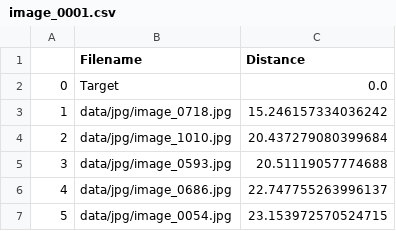
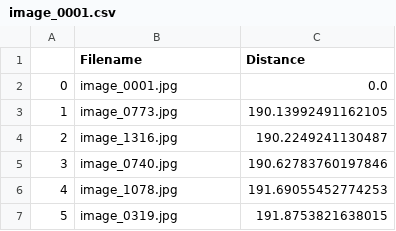
Before and after one commit to x-tabdeveloping/visual-analytics-assignment1, a CSV file: out/hist/image_0001.csv, drawn as a sheet.

```diff
--- a/out/hist/image_0001.csv
+++ b/out/hist/image_0001.csv
@@ -1,7 +1,7 @@
 ,Filename,Distance
-0,Target,0.0
-1,data/jpg/image_0718.jpg,15.246157334036242
-2,data/jpg/image_1010.jpg,20.437279080399684
-3,data/jpg/image_0593.jpg,20.51119057774688
-4,data/jpg/image_0686.jpg,22.747755263996137
-5,data/jpg/image_0054.jpg,23.153972570524715
+0,image_0001.jpg,0.0
+1,image_0773.jpg,190.13992491162105
+2,image_1316.jpg,190.2249241130487
+3,image_0740.jpg,190.62783760197846
+4,image_1078.jpg,191.69055452774253
+5,image_0319.jpg,191.8753821638015
```
Also changed, not shown: out/vgg16/image_0001.csv.
